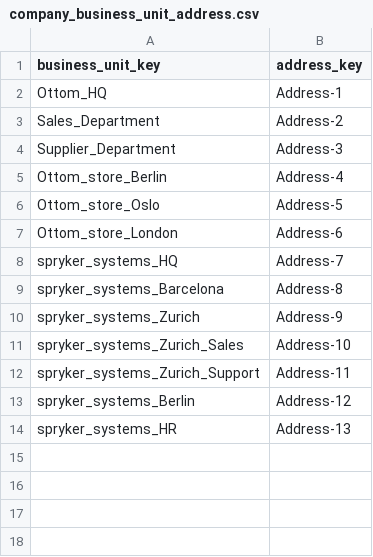
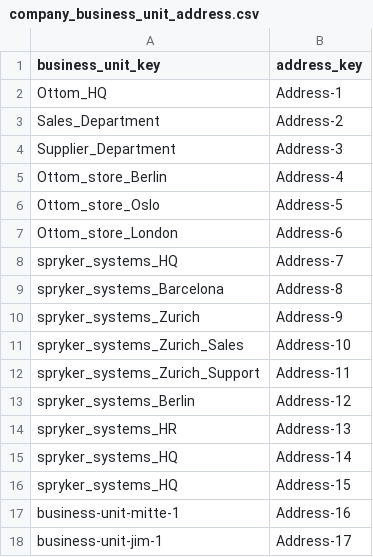
Before and after one commit to spryker/company-business-unit-data-import, a CSV file: data/import/company_business_unit_address.csv, drawn as a sheet.

Commit message:
CC-11915: Adjusted dataimport.

```diff
--- a/data/import/company_business_unit_address.csv
+++ b/data/import/company_business_unit_address.csv
@@ -14 +14,5 @@ spryker_systems_Berlin,Address-12
 spryker_systems_HR,Address-13
+spryker_systems_HQ,Address-14
+spryker_systems_HQ,Address-15
+business-unit-mitte-1,Address-16
+business-unit-jim-1,Address-17
```
